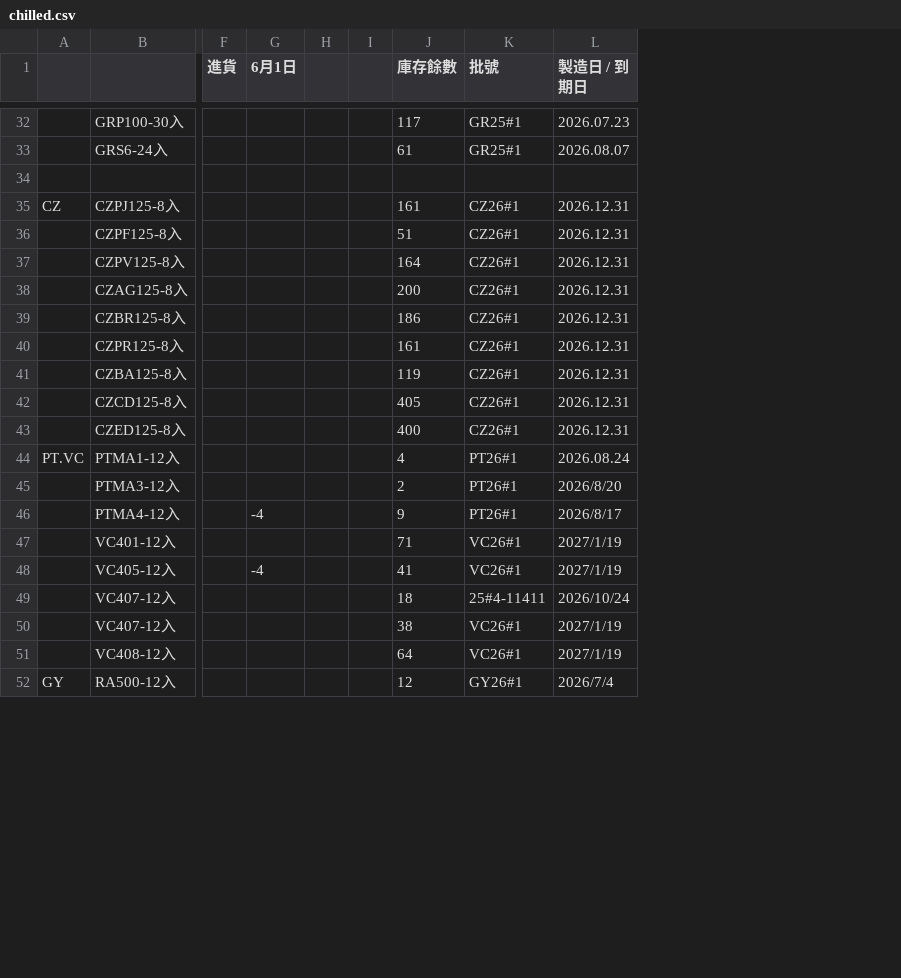
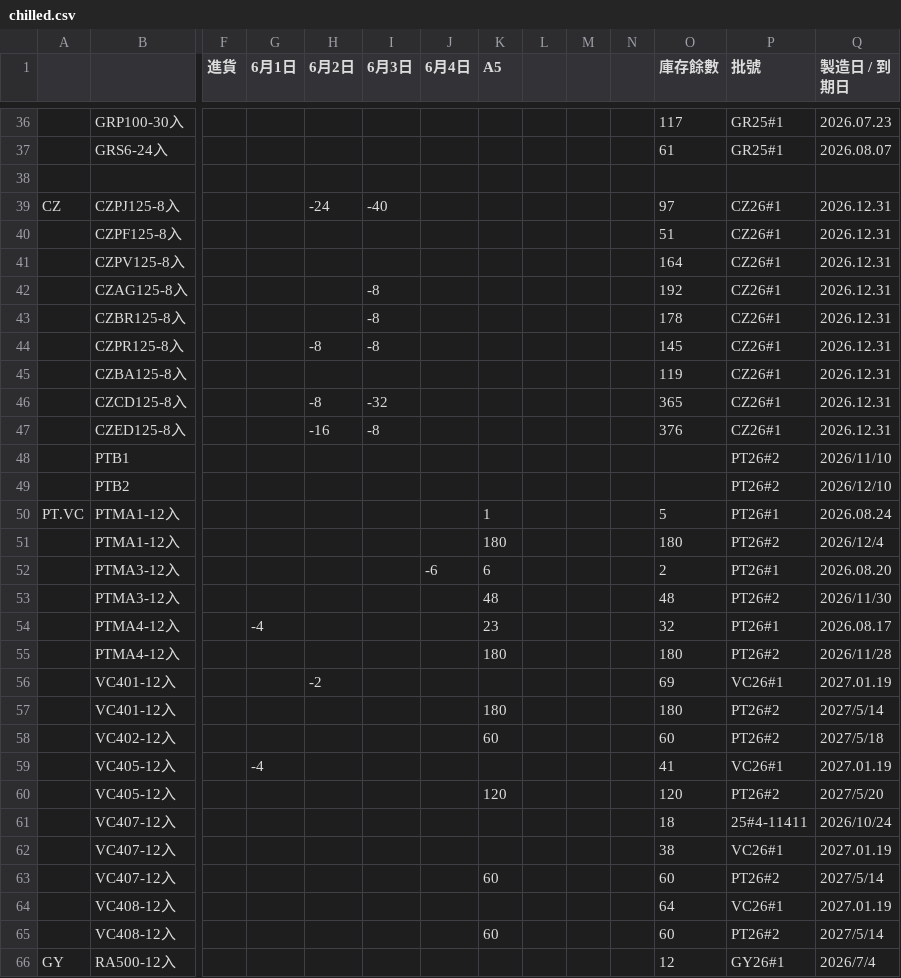
Before and after one commit to mingfonglpg-bit/-, a CSV file: chilled.csv, drawn as a sheet; only a part is shown, gaps mark what is left out; addresses are those after the commit; rows hold the shown columns only; the diff covers the shown part only; the diff names each change by its address in the sheet, - before the commit and + after, or states it on an @@ line.

```diff
--- a/chilled.csv
+++ b/chilled.csv
+column H (6月2日), rows 39-47: -24 |  |  |  |  | -8 |  | -8 | -16; row 56: -2
+column I (6月3日), rows 39-47: -40 |  |  | -8 | -8 | -8 |  | -32 | -8
+column J (6月4日), row 52: -6
+column K (A5), row 50: 1; row 52: 6; row 54: 23
+column N, empty
-O39 (庫存餘數): 161
+O39 (庫存餘數): 97
-O42 (庫存餘數): 200
+O42 (庫存餘數): 192
-O43 (庫存餘數): 186
+O43 (庫存餘數): 178
-O44 (庫存餘數): 161
+O44 (庫存餘數): 145
-O46 (庫存餘數): 405
+O46 (庫存餘數): 365
-O47 (庫存餘數): 400
+O47 (庫存餘數): 376
+row 48:  | PTB1 |  |  |  |  |  |  |  |  |  |  | PT26#2 | 2026/11/10
+row 49:  | PTB2 |  |  |  |  |  |  |  |  |  |  | PT26#2 | 2026/12/10
-O50 (庫存餘數): 4
+O50 (庫存餘數): 5
+row 51:  | PTMA1-12入 |  |  |  |  |  | 180 |  |  |  | 180 | PT26#2 | 2026/12/4
-Q52 (製造日 / 到期日): 2026/8/20
+Q52 (製造日 / 到期日): 2026.08.20
+row 53:  | PTMA3-12入 |  |  |  |  |  | 48 |  |  |  | 48 | PT26#2 | 2026/11/30
-O54 (庫存餘數): 9
+O54 (庫存餘數): 32
-Q54 (製造日 / 到期日): 2026/8/17
+Q54 (製造日 / 到期日): 2026.08.17
+row 55:  | PTMA4-12入 |  |  |  |  |  | 180 |  |  |  | 180 | PT26#2 | 2026/11/28
-O56 (庫存餘數): 71
+O56 (庫存餘數): 69
-Q56 (製造日 / 到期日): 2027/1/19
+Q56 (製造日 / 到期日): 2027.01.19
+row 57:  | VC401-12入 |  |  |  |  |  | 180 |  |  |  | 180 | PT26#2 | 2027/5/14
+row 58:  | VC402-12入 |  |  |  |  |  | 60 |  |  |  | 60 | PT26#2 | 2027/5/18
-Q59 (製造日 / 到期日): 2027/1/19
+Q59 (製造日 / 到期日): 2027.01.19
+row 60:  | VC405-12入 |  |  |  |  |  | 120 |  |  |  | 120 | PT26#2 | 2027/5/20
-Q62 (製造日 / 到期日): 2027/1/19
+Q62 (製造日 / 到期日): 2027.01.19
+row 63:  | VC407-12入 |  |  |  |  |  | 60 |  |  |  | 60 | PT26#2 | 2027/5/14
-Q64 (製造日 / 到期日): 2027/1/19
+Q64 (製造日 / 到期日): 2027.01.19
+row 65:  | VC408-12入 |  |  |  |  |  | 60 |  |  |  | 60 | PT26#2 | 2027/5/14
```
Also changed, not shown: 13 added rows, 2 removed rows and 24 edited cells elsewhere in this file, beef.csv, frozen.csv, 1 other file.
